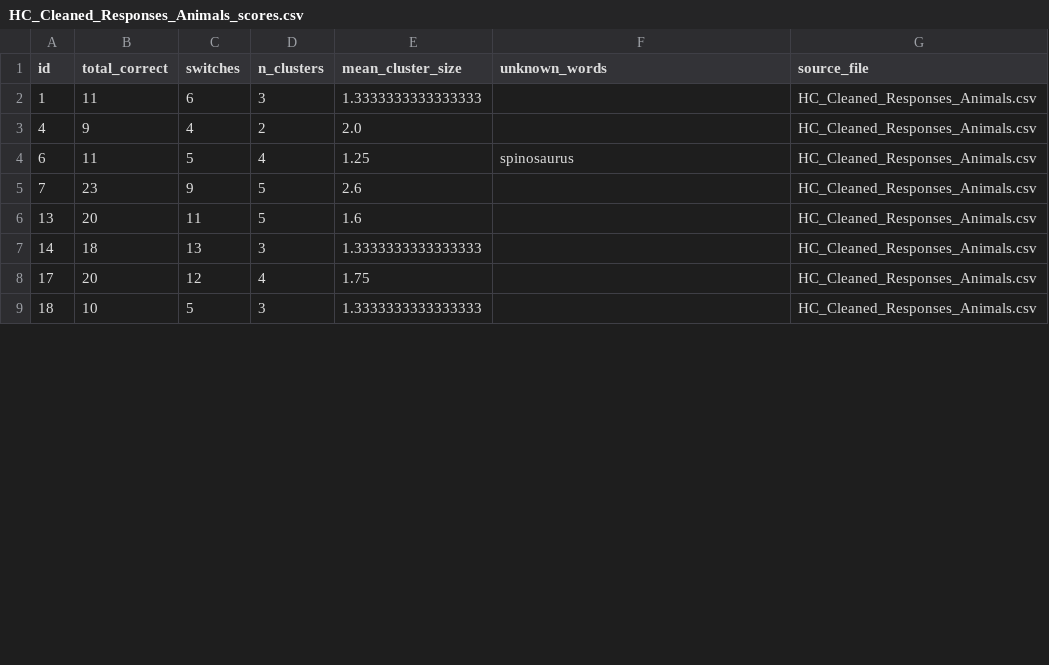
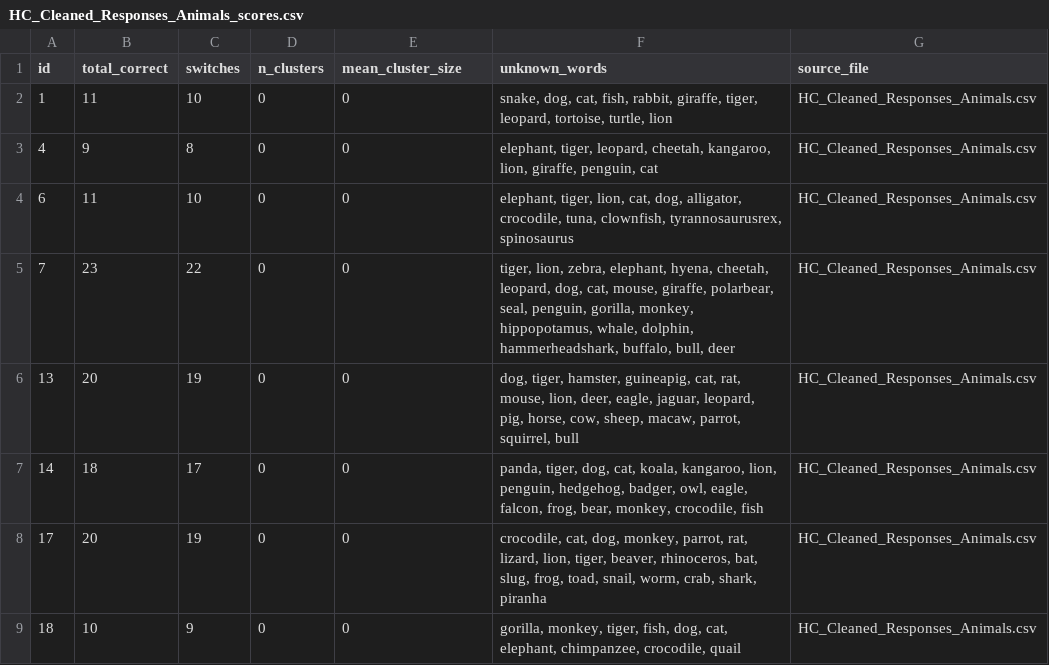
Before and after one commit to aishaftu/SemanticFluency, a CSV file: HC_Cleaned_Responses_Animals_scores.csv, drawn as a sheet; only a part is shown; the diff covers the shown part only.

```diff
--- a/HC_Cleaned_Responses_Animals_scores.csv
+++ b/HC_Cleaned_Responses_Animals_scores.csv
@@ -1,9 +1,9 @@
 id,total_correct,switches,n_clusters,mean_cluster_size,unknown_words,source_file
-1,11,6,3,1.3333333333333333,,HC_Cleaned_Responses_Animals.csv
-4,9,4,2,2.0,,HC_Cleaned_Responses_Animals.csv
-6,11,5,4,1.25,spinosaurus,HC_Cleaned_Responses_Animals.csv
-7,23,9,5,2.6,,HC_Cleaned_Responses_Animals.csv
-13,20,11,5,1.6,,HC_Cleaned_Responses_Animals.csv
-14,18,13,3,1.3333333333333333,,HC_Cleaned_Responses_Animals.csv
-17,20,12,4,1.75,,HC_Cleaned_Responses_Animals.csv
-18,10,5,3,1.3333333333333333,,HC_Cleaned_Responses_Animals.csv
+1,11,10,0,0,"snake, dog, cat, fish, rabbit, giraffe, tiger, leopard, tortoise, turtle, lion",HC_Cleaned_Responses_Animals.csv
+4,9,8,0,0,"elephant, tiger, leopard, cheetah, kangaroo, lion, giraffe, penguin, cat",HC_Cleaned_Responses_Animals.csv
+6,11,10,0,0,"elephant, tiger, lion, cat, dog, alligator, crocodile, tuna, clownfish, tyrannosaurusrex, spinosaurus",HC_Cleaned_Responses_Animals.csv
+7,23,22,0,0,"tiger, lion, zebra, elephant, hyena, cheetah, leopard, dog, cat, mouse, giraffe, polarbear, seal, penguin, gorilla, monkey, hippopotamus, whale, dolphin, hammerheadshark, buffalo, bull, deer",HC_Cleaned_Responses_Animals.csv
+13,20,19,0,0,"dog, tiger, hamster, guineapig, cat, rat, mouse, lion, deer, eagle, jaguar, leopard, pig, horse, cow, sheep, macaw, parrot, squirrel, bull",HC_Cleaned_Responses_Animals.csv
+14,18,17,0,0,"panda, tiger, dog, cat, koala, kangaroo, lion, penguin, hedgehog, badger, owl, eagle, falcon, frog, bear, monkey, crocodile, fish",HC_Cleaned_Responses_Animals.csv
+17,20,19,0,0,"crocodile, cat, dog, monkey, parrot, rat, lizard, lion, tiger, beaver, rhinoceros, bat, slug, frog, toad, snail, worm, crab, shark, piranha",HC_Cleaned_Responses_Animals.csv
+18,10,9,0,0,"gorilla, monkey, tiger, fish, dog, cat, elephant, chimpanzee, crocodile, quail",HC_Cleaned_Responses_Animals.csv
```
Also changed, not shown: 68 edited cells elsewhere in this file, HC_Cleaned_Responses_Food_scores.csv, SeLECTS_Cleaned_Responses_Animals_scores.csv, 2 other files.
